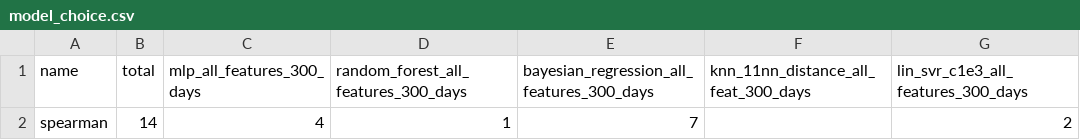
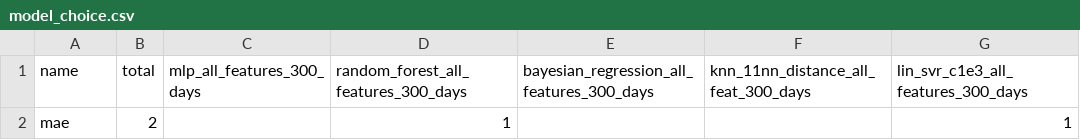
Before and after one commit to thomasg3/energy-price-aware-scheduling, a CSV file: results/m2/model_choice.csv, drawn as a sheet.

Commit message:
Random Forest run

```diff
--- a/results/m2/model_choice.csv
+++ b/results/m2/model_choice.csv
@@ -1,2 +1,2 @@
 name,total,mlp_all_features_300_days,random_forest_all_features_300_days,bayesian_regression_all_features_300_days,knn_11nn_distance_all_feat_300_days,lin_svr_c1e3_all_features_300_days
-spearman,14,4,1,7,,2
+mae,2,,1,,,1
```
Also changed, not shown: 3 other files.
